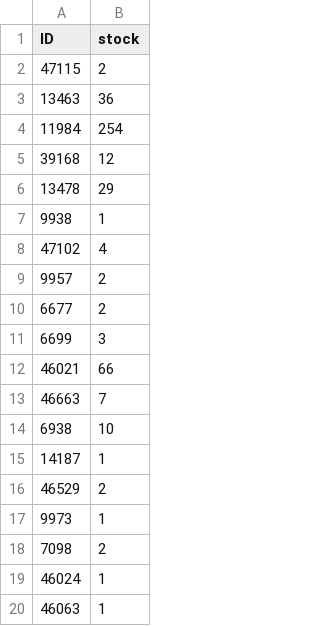
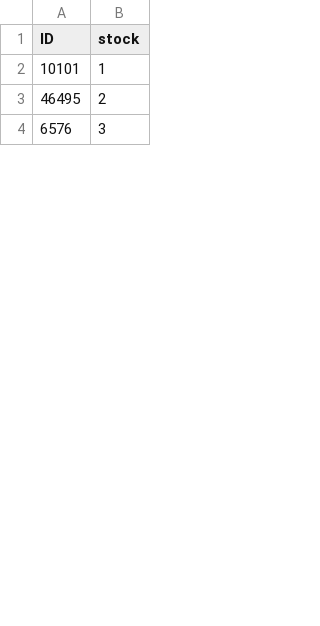
Before and after one commit to Meszeter/ts24-public, a CSV file: ts24_update.csv, drawn as a sheet; only a part is shown; the diff covers the shown part only.

Commit message:
Update ts24_update.csv - 2025-07-31T20:08:02.983Z

```diff
--- a/ts24_update.csv
+++ b/ts24_update.csv
@@ -1,20 +1,4 @@
 ID,stock
-47115,2
-13463,36
-11984,254
-39168,12
-13478,29
-9938,1
-47102,4
-9957,2
-6677,2
-6699,3
-46021,66
-46663,7
-6938,10
-14187,1
-46529,2
-9973,1
-7098,2
-46024,1
-46063,1
+10101,1
+46495,2
+6576,3
```
Also changed, not shown: 25 added rows, 18 removed rows and 1 edited cell elsewhere in this file.
